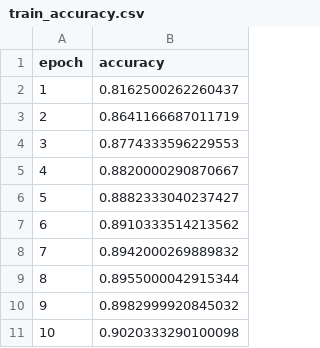
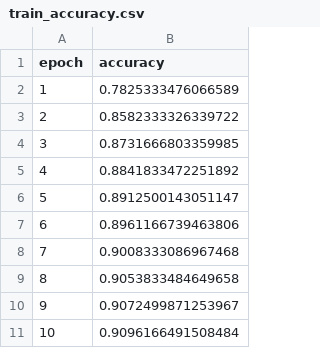
Before and after one commit to tapadipti/fashion_mnist_classification, a CSV file: output/train/train_accuracy.csv, drawn as a sheet.

```diff
--- a/output/train/train_accuracy.csv
+++ b/output/train/train_accuracy.csv
@@ -1,11 +1,11 @@
 epoch,accuracy
-1,0.8162500262260437
-2,0.8641166687011719
-3,0.8774333596229553
-4,0.8820000290870667
-5,0.8882333040237427
-6,0.8910333514213562
-7,0.8942000269889832
-8,0.8955000042915344
-9,0.8982999920845032
-10,0.9020333290100098
+1,0.7825333476066589
+2,0.8582333326339722
+3,0.8731666803359985
+4,0.8841833472251892
+5,0.8912500143051147
+6,0.8961166739463806
+7,0.9008333086967468
+8,0.9053833484649658
+9,0.9072499871253967
+10,0.9096166491508484
```
Also changed, not shown: output/train/train_loss.csv, 5 other files.
